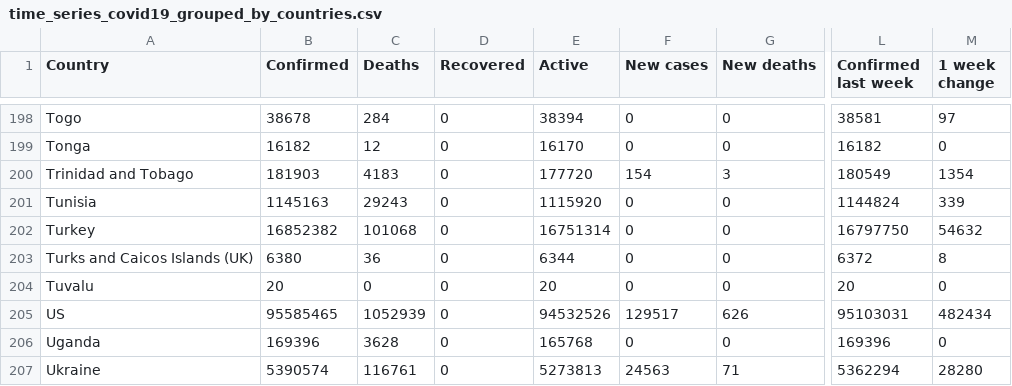
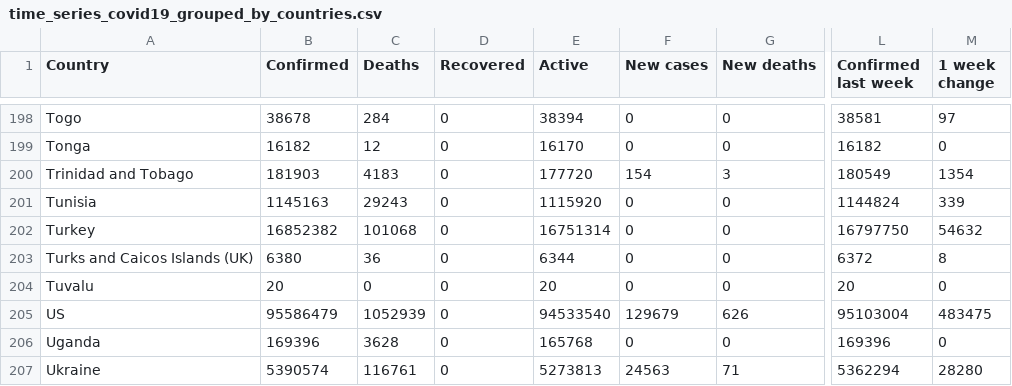
Before and after one commit to milanowicz/COVID-19-Dataset, a CSV file: data/jhu/time_series_covid19_grouped_by_countries.csv, drawn as a sheet; only a part is shown, gaps mark what is left out; the diff names each change by its address in the sheet, - before the commit and + after, or states it on an @@ line.

```diff
--- a/data/jhu/time_series_covid19_grouped_by_countries.csv
+++ b/data/jhu/time_series_covid19_grouped_by_countries.csv
-B205 (Confirmed): 95585465
+B205 (Confirmed): 95586479
-E205 (Active): 94532526
+E205 (Active): 94533540
-F205 (New cases): 129517
+F205 (New cases): 129679
-L205 (Confirmed last week): 95103031
+L205 (Confirmed last week): 95103004
-M205 (1 week change): 482434
+M205 (1 week change): 483475
```
Also changed, not shown: data/finance/coins.csv, data/jhu/time_series_covid19_grouped_by_days.csv.
